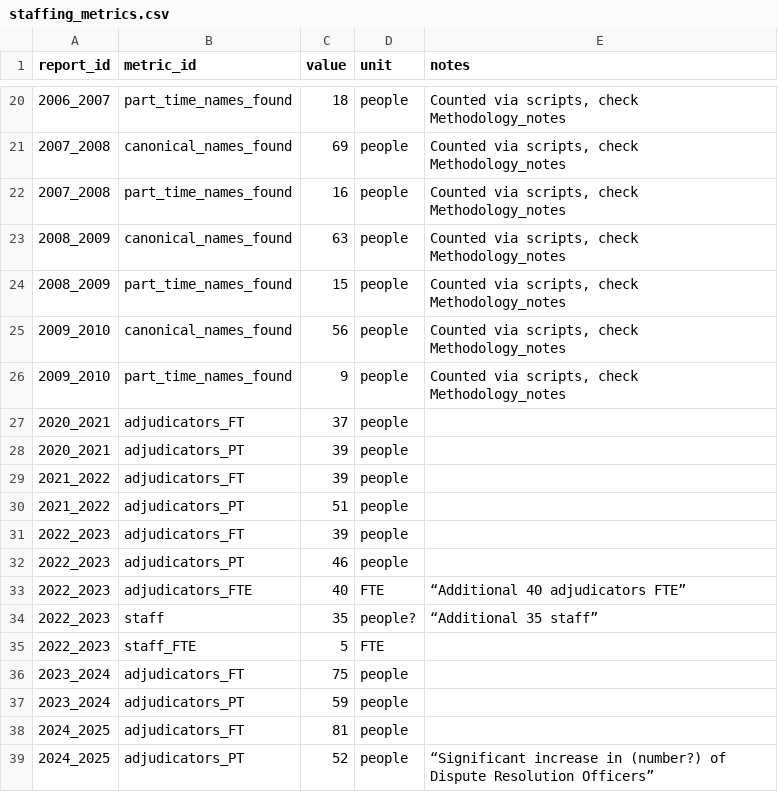
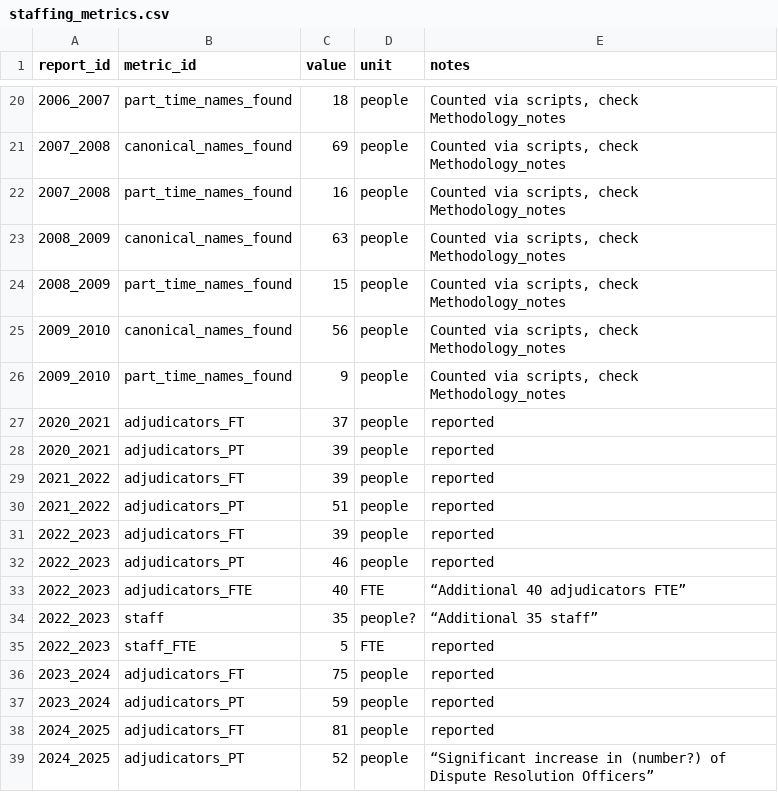
Before and after one commit to JMak22/LTB-project, a CSV file: cleaned_data/staffing_metrics.csv, drawn as a sheet; only a part is shown, gaps mark what is left out.

Commit message:
Minor changes to 'note' column of `staffing_metrics.csv` and adding link to Datasette db browser to readme

```diff
--- a/cleaned_data/staffing_metrics.csv
+++ b/cleaned_data/staffing_metrics.csv
@@ -26,14 +26,14 @@ report_id,metric_id,value,unit,notes
 2009_2010,part_time_names_found,9,people,"Counted via scripts, check Methodology_notes"
-2020_2021,adjudicators_FT,37,people,
-2020_2021,adjudicators_PT,39,people,
-2021_2022,adjudicators_FT,39,people,
-2021_2022,adjudicators_PT,51,people,
-2022_2023,adjudicators_FT,39,people,
-2022_2023,adjudicators_PT,46,people,
+2020_2021,adjudicators_FT,37,people,reported
+2020_2021,adjudicators_PT,39,people,reported
+2021_2022,adjudicators_FT,39,people,reported
+2021_2022,adjudicators_PT,51,people,reported
+2022_2023,adjudicators_FT,39,people,reported
+2022_2023,adjudicators_PT,46,people,reported
 2022_2023,adjudicators_FTE,40,FTE,“Additional 40 adjudicators FTE”
 2022_2023,staff,35,people?,“Additional 35 staff”
-2022_2023,staff_FTE,5,FTE,
-2023_2024,adjudicators_FT,75,people,
-2023_2024,adjudicators_PT,59,people,
-2024_2025,adjudicators_FT,81,people,
+2022_2023,staff_FTE,5,FTE,reported
+2023_2024,adjudicators_FT,75,people,reported
+2023_2024,adjudicators_PT,59,people,reported
+2024_2025,adjudicators_FT,81,people,reported
 2024_2025,adjudicators_PT,52,people,“Significant increase in (number?) of Dispute Resolution Officers”
```
Also changed, not shown: 1 other file.
